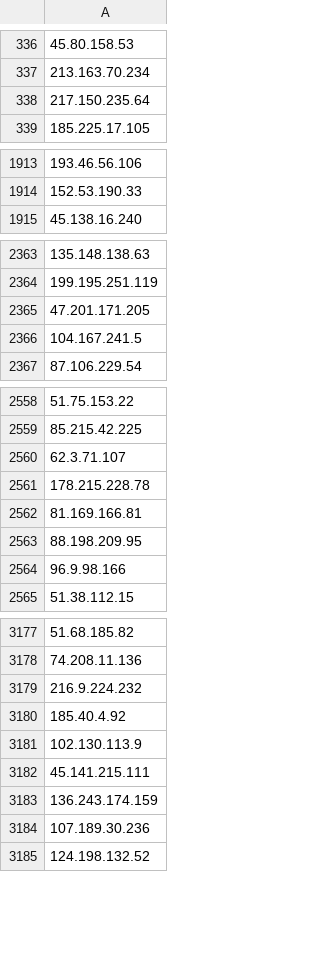
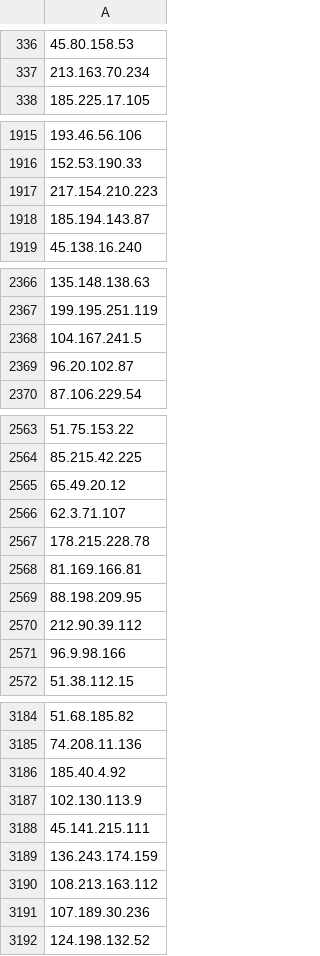
Before and after one commit to jjewitt/TOR_List, a CSV file: lists/guard_nodes.csv, drawn as a sheet; only a part is shown, gaps mark what is left out; removed rows and columns are numbered as before the commit, all else as after; the diff covers the shown part only; the diff names each change by its address in the sheet, - before the commit and + after, or states it on an @@ line.

```diff
--- a/lists/guard_nodes.csv
+++ b/lists/guard_nodes.csv
-row 338: 217.150.235.64
+row 1917: 217.154.210.223
+row 1918: 185.194.143.87
-row 2365: 47.201.171.205
+row 2369: 96.20.102.87
+row 2565: 65.49.20.12
+row 2570: 212.90.39.112
-row 3179: 216.9.224.232
+row 3190: 108.213.163.112
```
Also changed, not shown: 19 added rows, 13 removed rows and 1 edited cell elsewhere in this file, lists/exit_nodes.csv, lists/recent_nodes.csv, 1 other file.
